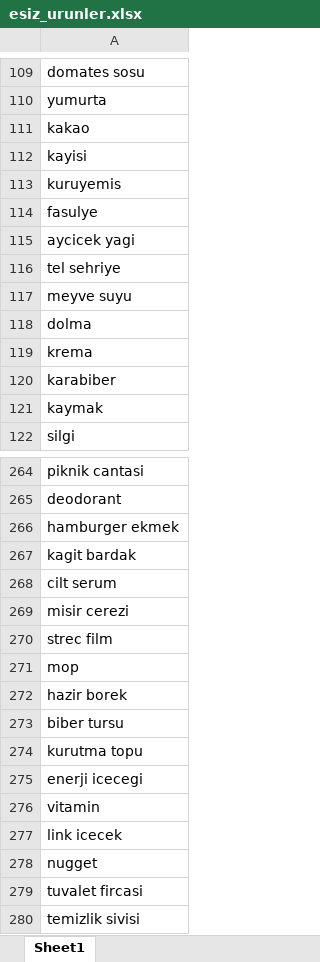
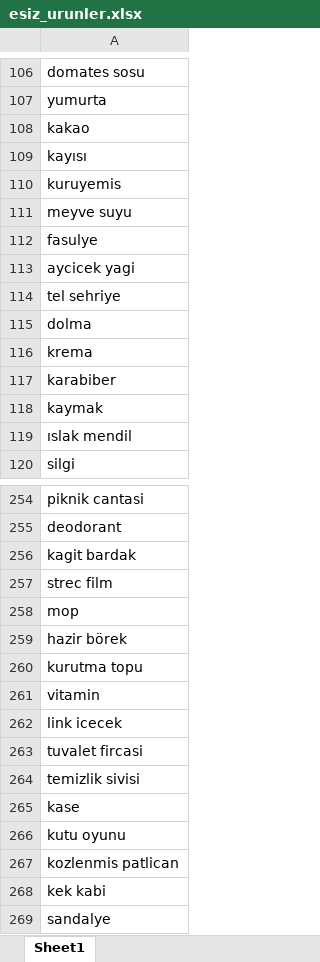
Before and after one commit to Edanurkoyun/AprioriAnalysis, an Excel workbook: Apriori/AprioriProject-Excel/esiz_urunler.xlsx, sheet Sheet1, drawn as a sheet; only a part is shown, gaps mark what is left out; the shorter side is filled out with more unchanged rows; values as stored, in another font and other column widths than the file's, no borders; removed rows and columns are numbered as before the commit, all else as after; the diff covers the shown part only; the diff names each change by its address in the sheet, - before the commit and + after, or states it on an @@ line.

```diff
--- a/Apriori/AprioriProject-Excel/esiz_urunler.xlsx (sheet Sheet1)
+++ b/Apriori/AprioriProject-Excel/esiz_urunler.xlsx (sheet Sheet1)
-A109: kayisi
+A109: kayısı
-row 117: meyve suyu
+row 111: meyve suyu
+row 119: ıslak mendil
-row 266: hamburger ekmek
-row 268: cilt serum
-row 269: misir cerezi
-A259: hazir borek
+A259: hazir börek
-row 273: biber tursu
-row 275: enerji icecegi
-row 278: nugget
```
Also changed, not shown: 23 added rows, 13 removed rows and 3 edited cells elsewhere in this sheet, Apriori/AprioriProject-Excel/ikili_kurallar.xlsx, Apriori/AprioriProject-Excel/support_listesi.xlsx, 12 other files.
